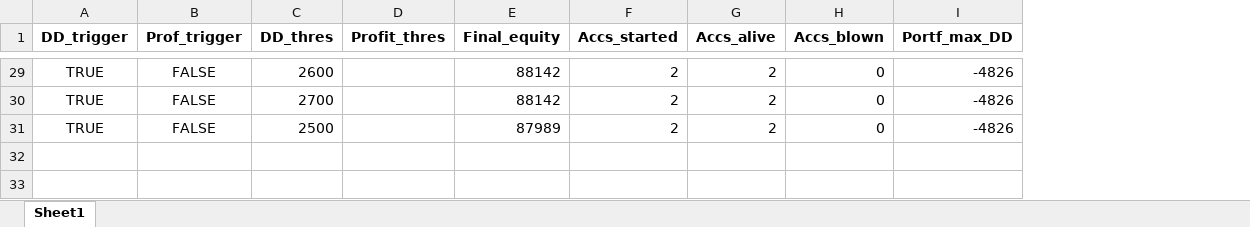
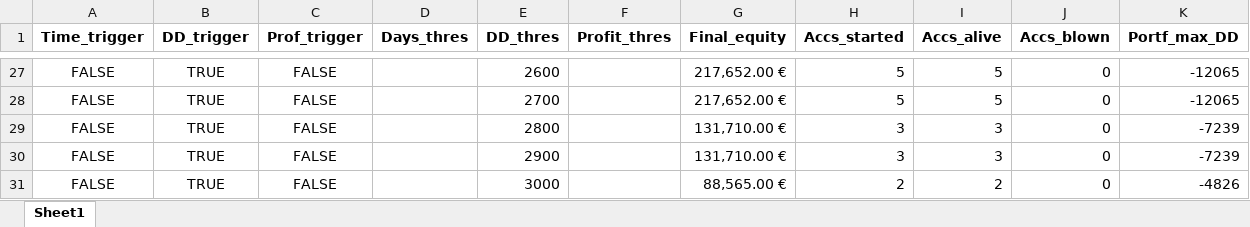
Before and after one commit to Soho36/1500_count, an Excel workbook: Account_starts_by_DD_and_profit/dd_trigger_optimization_results.xlsx, sheet Sheet1, drawn as a sheet; only a part is shown, gaps mark what is left out; values as stored, in another font and other column widths than the file's, no borders; charts and pictures not drawn; addresses are those after the commit; the diff covers the shown part only; the diff names each change by its address in the sheet, - before the commit and + after, or states it on an @@ line.

```diff
--- a/Account_starts_by_DD_and_profit/dd_trigger_optimization_results.xlsx (sheet Sheet1)
+++ b/Account_starts_by_DD_and_profit/dd_trigger_optimization_results.xlsx (sheet Sheet1)
+column A (Time_trigger), rows 27-28: FALSE | FALSE; row 31: FALSE
+column D (Days_thres), empty
-G27:G28 (Final_equity): 88142
+G27:G28 (Final_equity): 217,652.00 €
-H27:H28 (Accs_started): 2
+H27:H28 (Accs_started): 5
-I27:I28 (Accs_alive): 2
+I27:I28 (Accs_alive): 5
-K27:K28 (Portf_max_DD): -4826
+K27:K28 (Portf_max_DD): -12065
+row 29: FALSE | TRUE | FALSE |  | 2800 |  | 131,710.00 € | 3 | 3 | 0 | -7239
+row 30: FALSE | TRUE | FALSE |  | 2900 |  | 131,710.00 € | 3 | 3 | 0 | -7239
-E31 (DD_thres): 2500
+E31 (DD_thres): 3000
-G31 (Final_equity): 87989
+G31 (Final_equity): 88,565.00 €
```
Also changed, not shown: 10 added rows, 12 removed rows, 67 edited cells and cell formats elsewhere in this sheet, charts or pictures, 3 other files.
